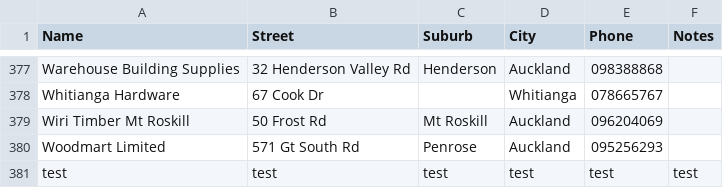
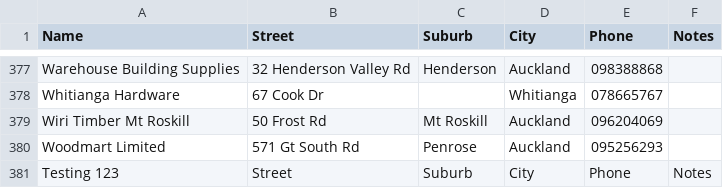
Before and after one commit to r0wanb3zy/sellwood, a CSV file: building-supply-merchants.csv, drawn as a sheet; only a part is shown, gaps mark what is left out.

Commit message:
test

```diff
--- a/building-supply-merchants.csv
+++ b/building-supply-merchants.csv
@@ -380,2 +380,2 @@ Wiri Timber Mt Roskill,50 Frost Rd,Mt Roskill,Auckland,096204069,
 Woodmart Limited,571 Gt South Rd,Penrose,Auckland,095256293,
-test,test,test,test,test,test
+Testing 123,Street,Suburb,City,Phone,Notes
```
